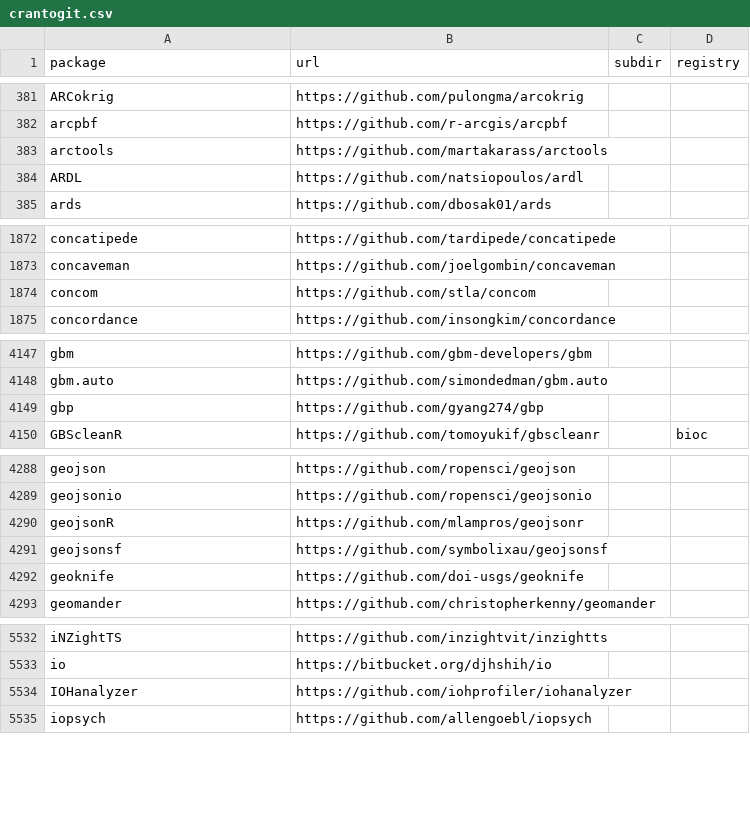
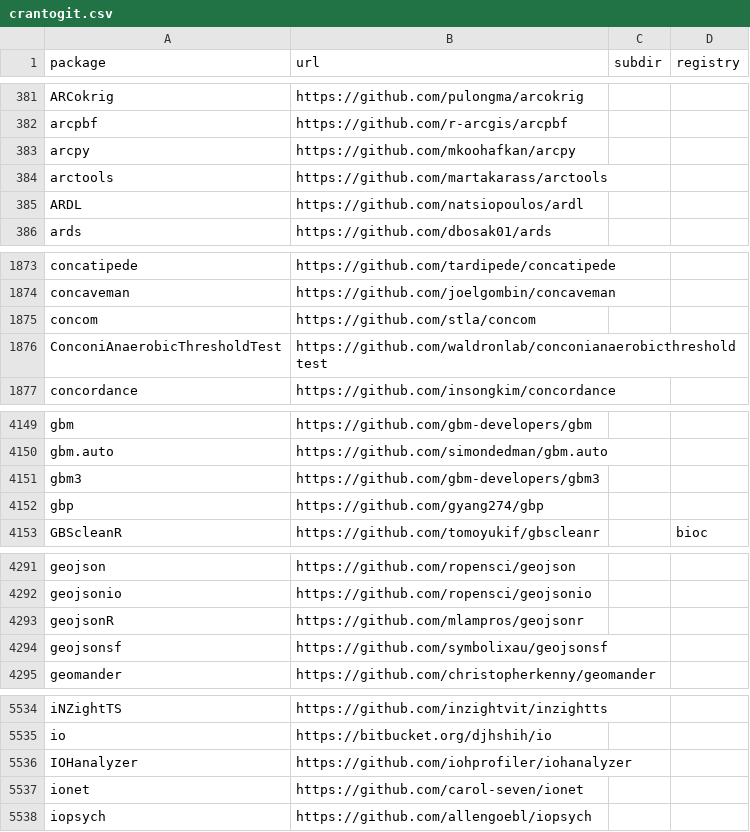
Before and after one commit to r-universe-org/cran-to-git, a CSV file: crantogit.csv, drawn as a sheet; only a part is shown, gaps mark what is left out; removed rows and columns are numbered as before the commit, all else as after; the diff covers the shown part only; the diff names each change by its address in the sheet, - before the commit and + after, or states it on an @@ line.

```diff
--- a/crantogit.csv
+++ b/crantogit.csv
+row 383: arcpy | https://github.com/mkoohafkan/arcpy
+row 1876: ConconiAnaerobicThresholdTest | https://github.com/waldronlab/conconianaerobicthresholdtest
+row 4151: gbm3 | https://github.com/gbm-developers/gbm3
-row 4292: geoknife | https://github.com/doi-usgs/geoknife
+row 5537: ionet | https://github.com/carol-seven/ionet
```
Also changed, not shown: 6 added rows, 2 removed rows and 8 edited cells elsewhere in this file, archived.csv, universes.csv, 28 other files.
